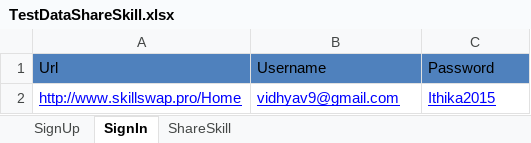
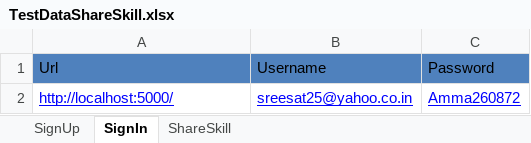
Before and after one commit to SreenaNarikot/Competitiontask1, an Excel workbook: MarsFramework/ExcelData/TestDataShareSkill.xlsx, sheet SignIn, drawn as a sheet; values as stored, in another font and other column widths than the file's, no borders; removed rows and columns are numbered as before the commit, all else as after; the diff names each change by its address in the sheet, - before the commit and + after, or states it on an @@ line.

Commit message:
AddingShareskill

```diff
--- a/MarsFramework/ExcelData/TestDataShareSkill.xlsx (sheet SignIn)
+++ b/MarsFramework/ExcelData/TestDataShareSkill.xlsx (sheet SignIn)
-row 2: http://www.skillswap.pro/Home | vidhyav9@gmail.com | Ithika2015
+row 2: http://localhost:5000/ | sreesat25@yahoo.co.in | Amma260872
```
Also changed, not shown: MarsFramework/ExcelData/TestData.xlsx, 9 other files.
